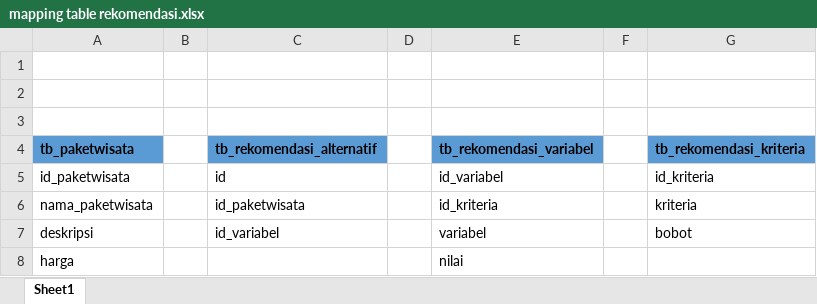
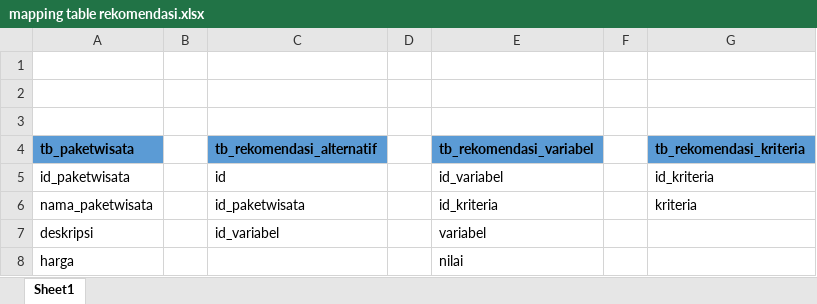
Before and after one commit to ridwanal24/Paket-Wisata-SAW, an Excel workbook: mapping table rekomendasi.xlsx, sheet Sheet1, drawn as a sheet; values as stored, in another font and other column widths than the file's, no borders; charts and pictures not drawn; the diff names each change by its address in the sheet, - before the commit and + after, or states it on an @@ line.

Commit message:
update mapping table & export database

```diff
--- a/mapping table rekomendasi.xlsx (sheet Sheet1)
+++ b/mapping table rekomendasi.xlsx (sheet Sheet1)
-G7 (tb_rekomendasi_kriteria): bobot
+G7 (tb_rekomendasi_kriteria): (empty)
```
Also changed, not shown: 1 other file.
